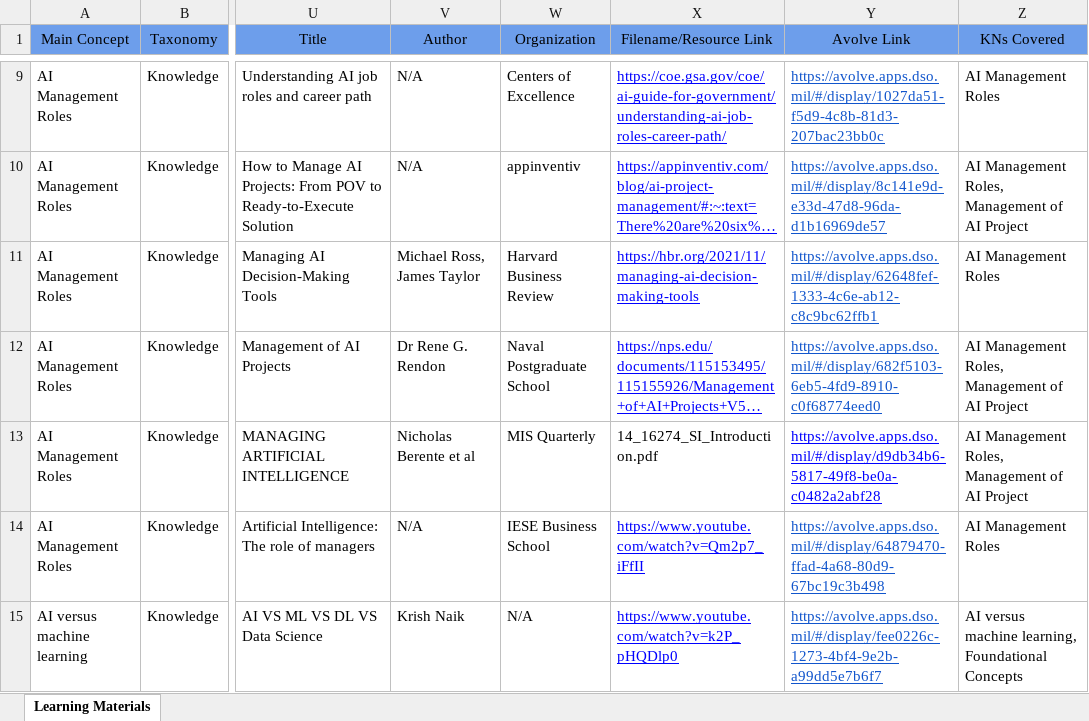
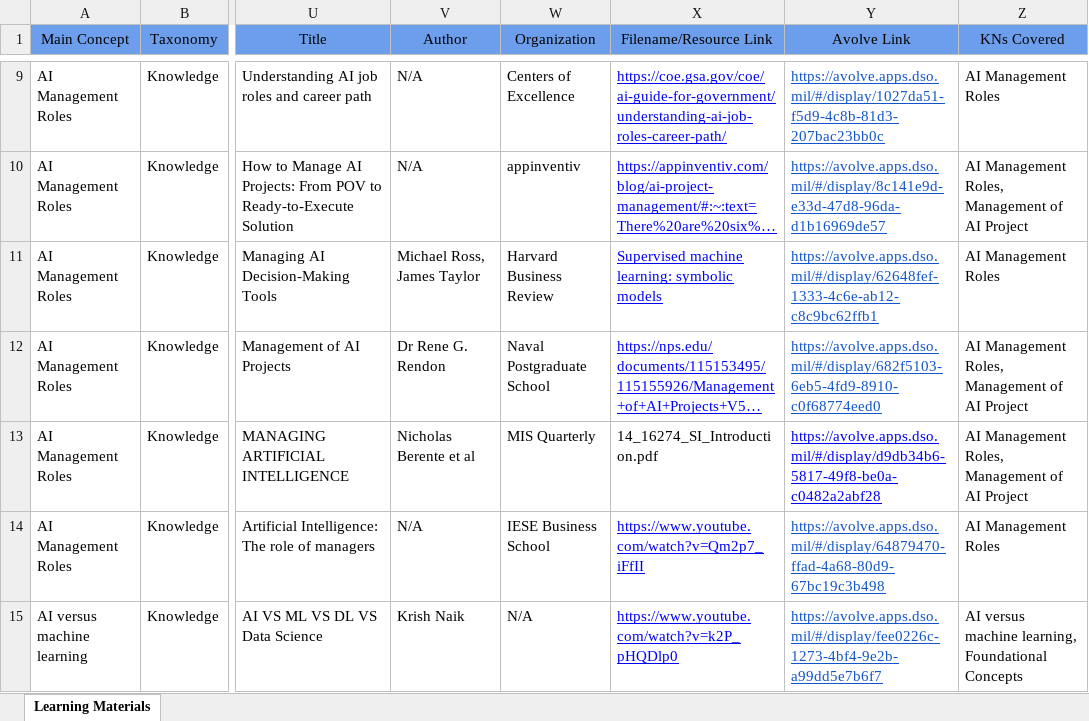
Before and after one commit to sean-mochocki/PhD_Work, an Excel workbook: Rubric_project/Data/Learning_Materials_Base_set.xlsx, sheet Learning Materials, drawn as a sheet; only a part is shown, gaps mark what is left out; long unchanged cells end in …; values as stored, in another font and other column widths than the file's, no borders; conditional formats not drawn; the diff covers the shown part only; the diff names each change by its address in the sheet, - before the commit and + after, or states it on an @@ line.

```diff
--- a/Rubric_project/Data/Learning_Materials_Base_set.xlsx (sheet Learning Materials)
+++ b/Rubric_project/Data/Learning_Materials_Base_set.xlsx (sheet Learning Materials)
-X11 (Filename/Resource Link): https://hbr.org/2021/11/managing-ai-decision-making-tools
+X11 (Filename/Resource Link): Supervised machine learning: symbolic models
```
Also changed, not shown: 8 edited cells elsewhere in this sheet, 3 other files.
